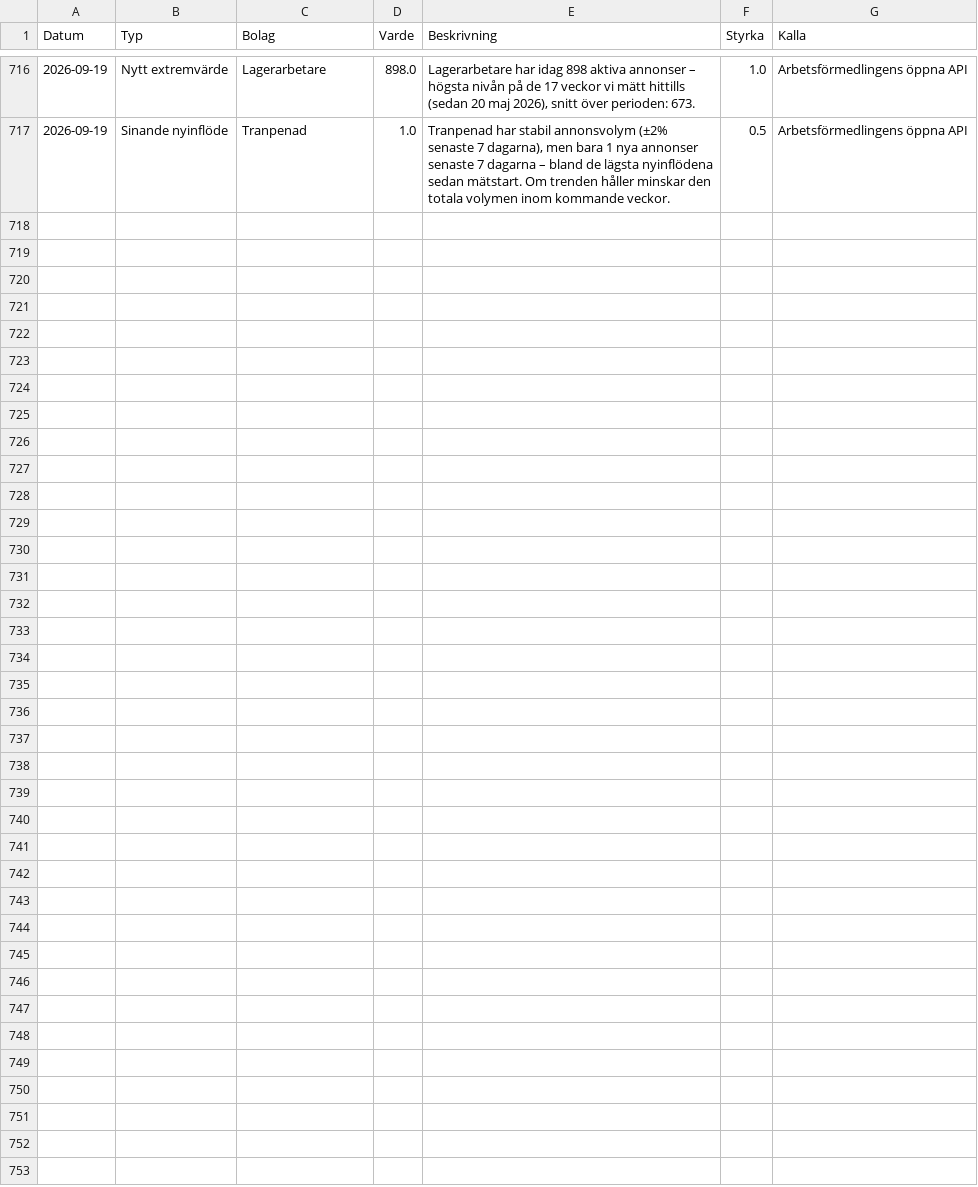
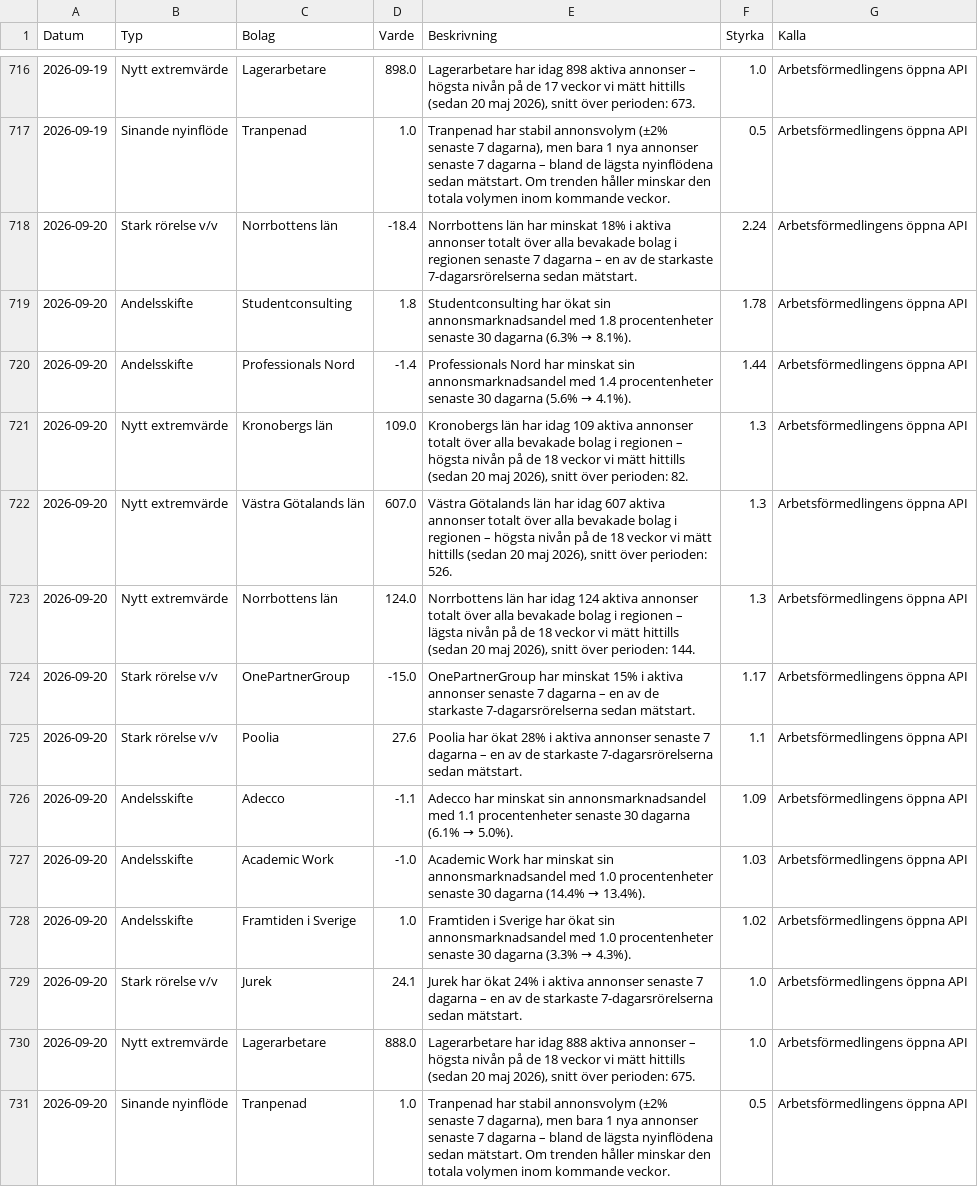
Before and after one commit to mohsensamir1973/arbetsmarknadsdata, a CSV file: signaler_log.csv, drawn as a sheet; only a part is shown, gaps mark what is left out.

```diff
--- a/signaler_log.csv
+++ b/signaler_log.csv
@@ -717 +717,15 @@
 2026-09-19;Sinande nyinflöde;Tranpenad;1.0;Tranpenad har stabil annonsvolym (±2% senaste 7 dagarna), men bara 1 nya annonser senaste 7 dagarna – bland de lägsta nyinflödena sedan mätstart. Om trenden håller minskar den totala volymen inom kommande veckor.;0.5;Arbetsförmedlingens öppna API
+2026-09-20;Stark rörelse v/v;Norrbottens län;-18.4;Norrbottens län har minskat 18% i aktiva annonser totalt över alla bevakade bolag i regionen senaste 7 dagarna – en av de starkaste 7-dagarsrörelserna sedan mätstart.;2.24;Arbetsförmedlingens öppna API
+2026-09-20;Andelsskifte;Studentconsulting;1.8;Studentconsulting har ökat sin annonsmarknadsandel med 1.8 procentenheter senaste 30 dagarna (6.3% → 8.1%).;1.78;Arbetsförmedlingens öppna API
+2026-09-20;Andelsskifte;Professionals Nord;-1.4;Professionals Nord har minskat sin annonsmarknadsandel med 1.4 procentenheter senaste 30 dagarna (5.6% → 4.1%).;1.44;Arbetsförmedlingens öppna API
+2026-09-20;Nytt extremvärde;Kronobergs län;109.0;Kronobergs län har idag 109 aktiva annonser totalt över alla bevakade bolag i regionen – högsta nivån på de 18 veckor vi mätt hittills (sedan 20 maj 2026), snitt över perioden: 82.;1.3;Arbetsförmedlingens öppna API
+2026-09-20;Nytt extremvärde;Västra Götalands län;607.0;Västra Götalands län har idag 607 aktiva annonser totalt över alla bevakade bolag i regionen – högsta nivån på de 18 veckor vi mätt hittills (sedan 20 maj 2026), snitt över perioden: 526.;1.3;Arbetsförmedlingens öppna API
+2026-09-20;Nytt extremvärde;Norrbottens län;124.0;Norrbottens län har idag 124 aktiva annonser totalt över alla bevakade bolag i regionen – lägsta nivån på de 18 veckor vi mätt hittills (sedan 20 maj 2026), snitt över perioden: 144.;1.3;Arbetsförmedlingens öppna API
+2026-09-20;Stark rörelse v/v;OnePartnerGroup;-15.0;OnePartnerGroup har minskat 15% i aktiva annonser senaste 7 dagarna – en av de starkaste 7-dagarsrörelserna sedan mätstart.;1.17;Arbetsförmedlingens öppna API
+2026-09-20;Stark rörelse v/v;Poolia;27.6;Poolia har ökat 28% i aktiva annonser senaste 7 dagarna – en av de starkaste 7-dagarsrörelserna sedan mätstart.;1.1;Arbetsförmedlingens öppna API
+2026-09-20;Andelsskifte;Adecco;-1.1;Adecco har minskat sin annonsmarknadsandel med 1.1 procentenheter senaste 30 dagarna (6.1% → 5.0%).;1.09;Arbetsförmedlingens öppna API
+2026-09-20;Andelsskifte;Academic Work;-1.0;Academic Work har minskat sin annonsmarknadsandel med 1.0 procentenheter senaste 30 dagarna (14.4% → 13.4%).;1.03;Arbetsförmedlingens öppna API
+2026-09-20;Andelsskifte;Framtiden i Sverige;1.0;Framtiden i Sverige har ökat sin annonsmarknadsandel med 1.0 procentenheter senaste 30 dagarna (3.3% → 4.3%).;1.02;Arbetsförmedlingens öppna API
+2026-09-20;Stark rörelse v/v;Jurek;24.1;Jurek har ökat 24% i aktiva annonser senaste 7 dagarna – en av de starkaste 7-dagarsrörelserna sedan mätstart.;1.0;Arbetsförmedlingens öppna API
+2026-09-20;Nytt extremvärde;Lagerarbetare;888.0;Lagerarbetare har idag 888 aktiva annonser – högsta nivån på de 18 veckor vi mätt hittills (sedan 20 maj 2026), snitt över perioden: 675.;1.0;Arbetsförmedlingens öppna API
+2026-09-20;Sinande nyinflöde;Tranpenad;1.0;Tranpenad har stabil annonsvolym (±2% senaste 7 dagarna), men bara 1 nya annonser senaste 7 dagarna – bland de lägsta nyinflödena sedan mätstart. Om trenden håller minskar den totala volymen inom kommande veckor.;0.5;Arbetsförmedlingens öppna API
```
Also changed, not shown: arbetsmarknadsindex_kommuner_trend.csv, bemanningsindex_kommuner_trend.csv, 4 other files.
